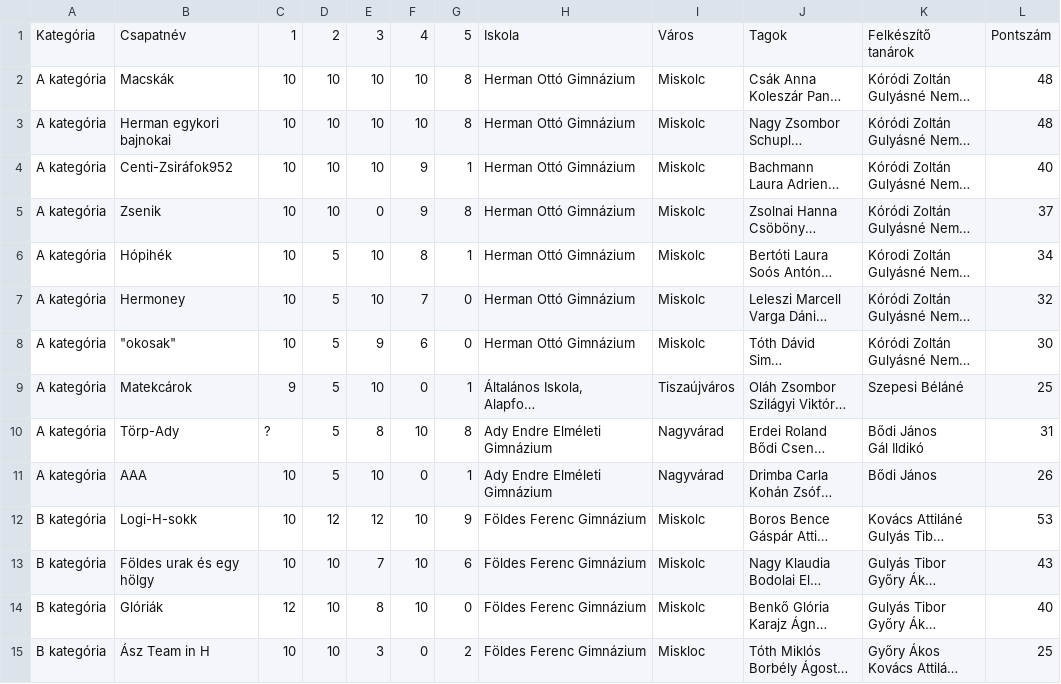
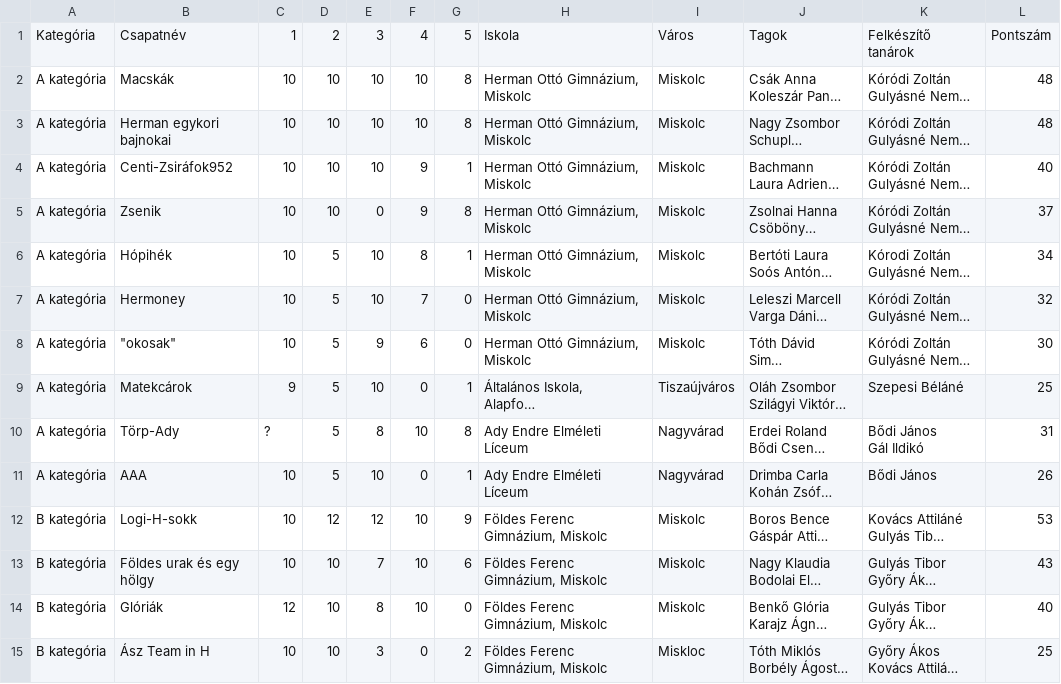
Before and after one commit to czeildi/durer-stat, a CSV file: raw_data/6L_ABCDFK.csv, drawn as a sheet; only a part is shown; long unchanged cells end in …; the diff covers the shown part only; the diff names each change by its address in the sheet, - before the commit and + after, or states it on an @@ line.

```diff
--- a/raw_data/6L_ABCDFK.csv
+++ b/raw_data/6L_ABCDFK.csv
-H2:H8: Herman Ottó Gimnázium
+H2:H8: Herman Ottó Gimnázium, Miskolc
-H10:H11: Ady Endre Elméleti Gimnázium
+H10:H11: Ady Endre Elméleti Líceum
-H12:H15: Földes Ferenc Gimnázium
+H12:H15: Földes Ferenc Gimnázium, Miskolc
```
Also changed, not shown: 29 edited cells elsewhere in this file, raw_data/6D.csv, raw_data/7H_AB.csv, 13 other files.
